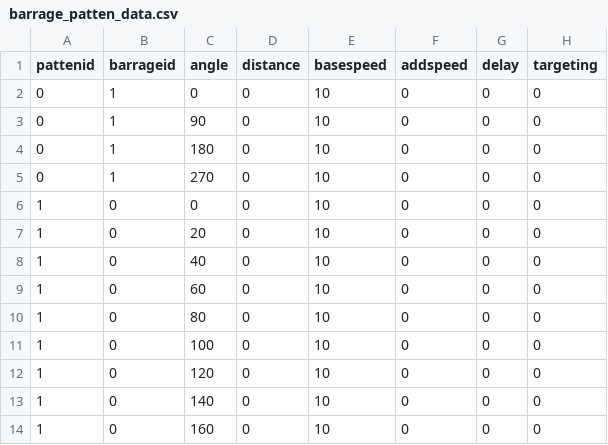
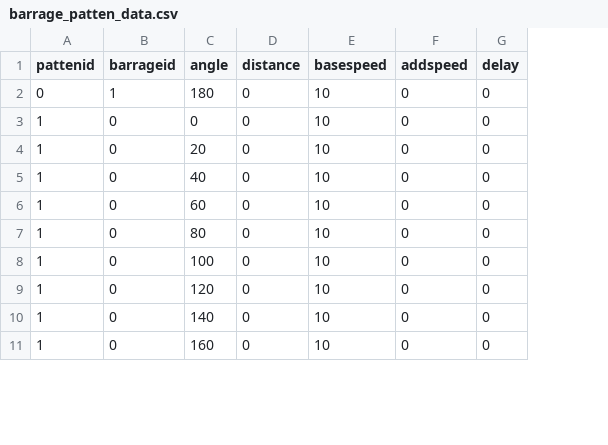
Before and after one commit to SuzukazeAoba1/TOHO, a CSV file: TOHOprojectBusan/Assets/ReSources/barrage_patten_data.csv, drawn as a sheet; only a part is shown; removed rows and columns are numbered as before the commit, all else as after; the diff names each change by its address in the sheet, - before the commit and + after, or states it on an @@ line.

```diff
--- a/TOHOprojectBusan/Assets/ReSources/barrage_patten_data.csv
+++ b/TOHOprojectBusan/Assets/ReSources/barrage_patten_data.csv
-column H (targeting), row 4: 0; rows 6-14: all 0
-row 2: 0 | 1 | 0 | 0 | 10 | 0 | 0 | 0
-row 3: 0 | 1 | 90 | 0 | 10 | 0 | 0 | 0
-row 5: 0 | 1 | 270 | 0 | 10 | 0 | 0 | 0
```
Also changed, not shown: TOHOprojectBusan/Assets/ReSources/barrage_sequence_data.csv, 3 other files.
